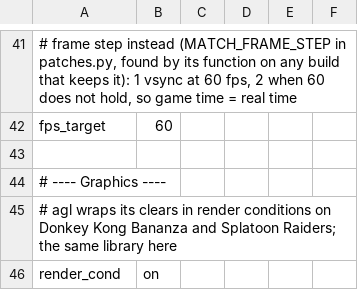
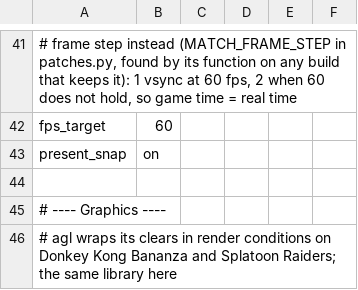
Before and after one commit to AmateurWizrd/nxnative, a TSV file: dm/games/0400486024DEC000/game.tsv, drawn as a sheet; only a part is shown, gaps mark what is left out; the shorter side is filled out with more unchanged rows; the diff names each change by its address in the sheet, - before the commit and + after, or states it on an @@ line.

```diff
--- a/dm/games/0400486024DEC000/game.tsv
+++ b/dm/games/0400486024DEC000/game.tsv
+row 43: present_snap | on
```
Also changed, not shown: 1 other file.
